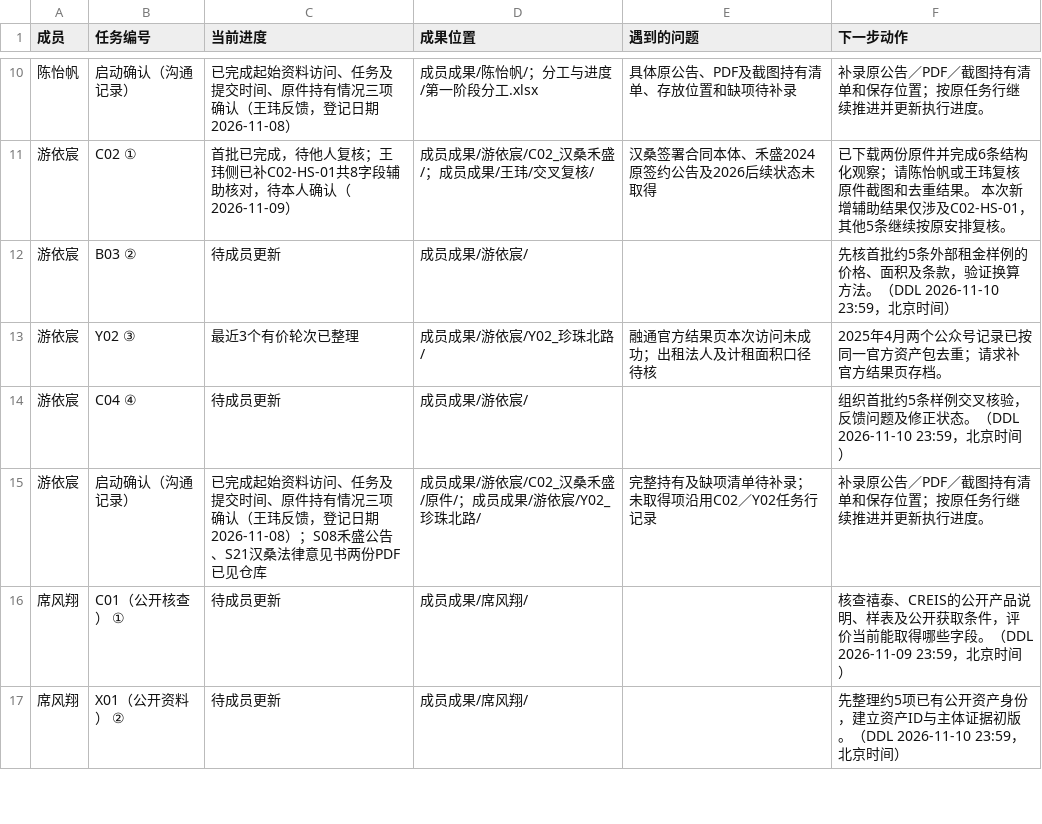
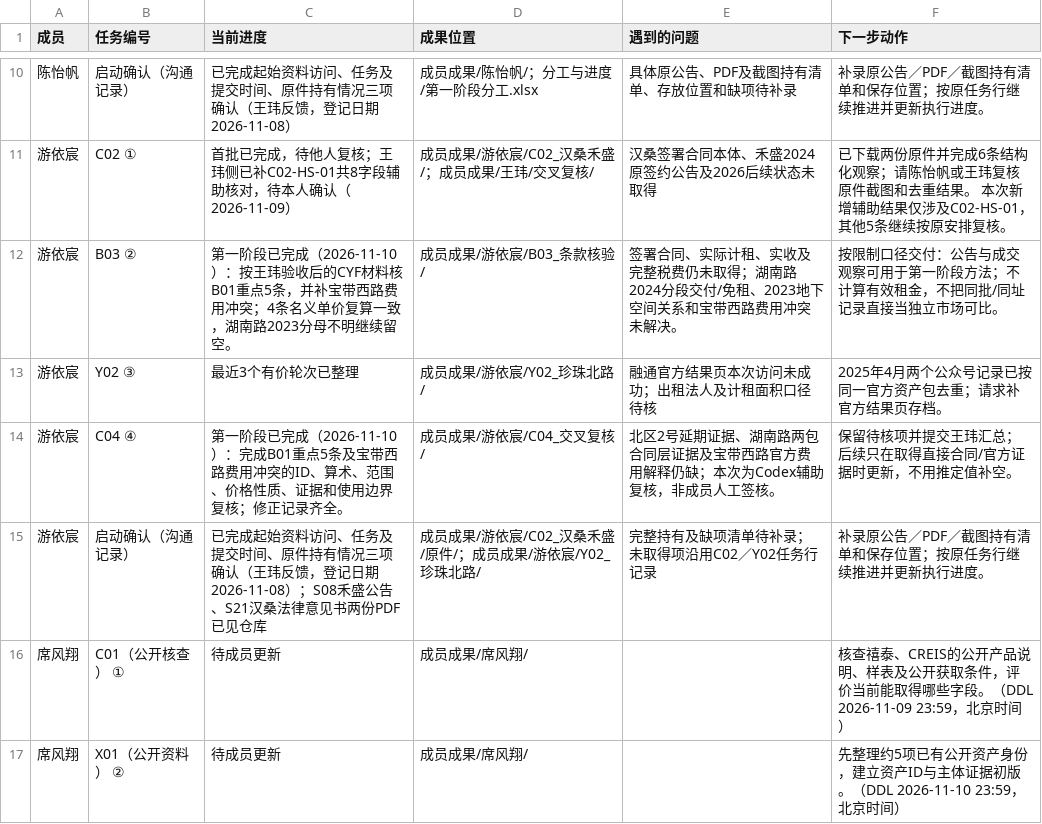
Before and after one commit to CenMunn/rongtong-js-rent-research, a CSV file: 分工与进度/任务台账.csv, drawn as a sheet; only a part is shown, gaps mark what is left out.

Commit message:
完成游依宸B03条款核验与C04交叉复核

```diff
--- a/分工与进度/任务台账.csv
+++ b/分工与进度/任务台账.csv
@@ -11,5 +11,5 @@
 游依宸,C02 ①,首批已完成，待他人复核；王玮侧已补C02-HS-01共8字段辅助核对，待本人确认（2026-11-09）,成员成果/游依宸/C02_汉桑禾盛/；成员成果/王玮/交叉复核/,汉桑签署合同本体、禾盛2024原签约公告及2026后续状态未取得,已下载两份原件并完成6条结构化观察；请陈怡帆或王玮复核原件截图和去重结果。 本次新增辅助结果仅涉及C02-HS-01，其他5条继续按原安排复核。
-游依宸,B03 ②,待成员更新,成员成果/游依宸/,,先核首批约5条外部租金样例的价格、面积及条款，验证换算方法。（DDL 2026-11-10 23:59，北京时间）
+游依宸,B03 ②,第一阶段已完成（2026-11-10）：按王玮验收后的CYF材料核B01重点5条，并补宝带西路费用冲突；4条名义单价复算一致，湖南路2023分母不明继续留空。,成员成果/游依宸/B03_条款核验/,签署合同、实际计租、实收及完整税费仍未取得；湖南路2024分段交付/免租、2023地下空间关系和宝带西路费用冲突未解决。,按限制口径交付：公告与成交观察可用于第一阶段方法；不计算有效租金，不把同批/同址记录直接当独立市场可比。
 游依宸,Y02 ③,最近3个有价轮次已整理,成员成果/游依宸/Y02_珍珠北路/,融通官方结果页本次访问未成功；出租法人及计租面积口径待核,2025年4月两个公众号记录已按同一官方资产包去重；请求补官方结果页存档。
-游依宸,C04 ④,待成员更新,成员成果/游依宸/,,组织首批约5条样例交叉核验，反馈问题及修正状态。（DDL 2026-11-10 23:59，北京时间）
+游依宸,C04 ④,第一阶段已完成（2026-11-10）：完成B01重点5条及宝带西路费用冲突的ID、算术、范围、价格性质、证据和使用边界复核；修正记录齐全。,成员成果/游依宸/C04_交叉复核/,北区2号延期证据、湖南路两包合同层证据及宝带西路官方费用解释仍缺；本次为Codex辅助复核，非成员人工签核。,保留待核项并提交王玮汇总；后续只在取得直接合同/官方证据时更新，不用推定值补空。
 游依宸,启动确认（沟通记录）,已完成起始资料访问、任务及提交时间、原件持有情况三项确认（王玮反馈，登记日期2026-11-08）；S08禾盛公告、S21汉桑法律意见书两份PDF已见仓库,成员成果/游依宸/C02_汉桑禾盛/原件/；成员成果/游依宸/Y02_珍珠北路/,完整持有及缺项清单待补录；未取得项沿用C02／Y02任务行记录,补录原公告／PDF／截图持有清单和保存位置；按原任务行继续推进并更新执行进度。
```
Also changed, not shown: 6 other files.
